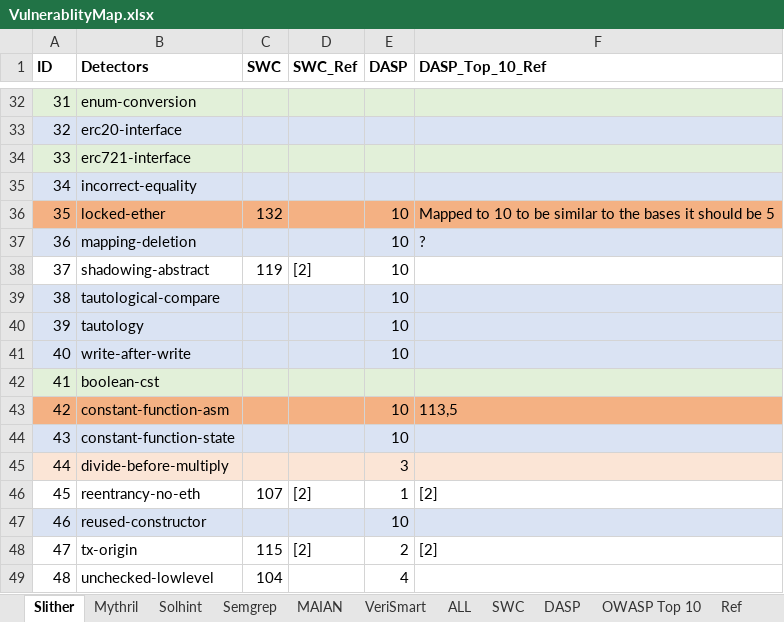
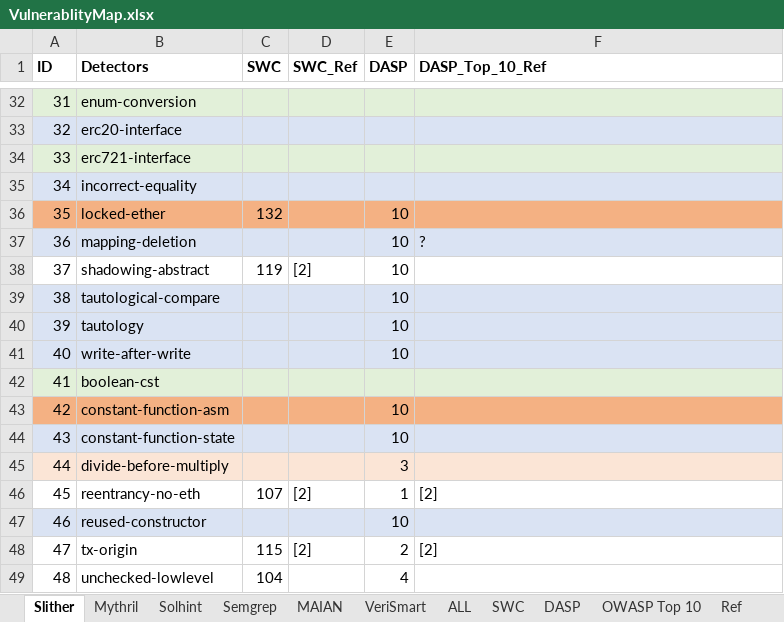
Before and after one commit to MultiTagging/MultiTagging_Refiner_Demo, an Excel workbook: Mapping/VulnerablityMap.xlsx, sheet Slither, drawn as a sheet; only a part is shown, gaps mark what is left out; values as stored, in another font and other column widths than the file's, no borders; the diff names each change by its address in the sheet, - before the commit and + after, or states it on an @@ line.

```diff
--- a/Mapping/VulnerablityMap.xlsx (sheet Slither)
+++ b/Mapping/VulnerablityMap.xlsx (sheet Slither)
-F36 (DASP_Top_10_Ref): Mapped to 10 to be similar to the bases it should be 5
+F36 (DASP_Top_10_Ref): (empty)
-F43 (DASP_Top_10_Ref): 113,5
+F43 (DASP_Top_10_Ref): (empty)
```
Also changed, not shown: sheet ALL, sheet CGT_Update, sheet Mythril, sheet Ref, 1 other file.
